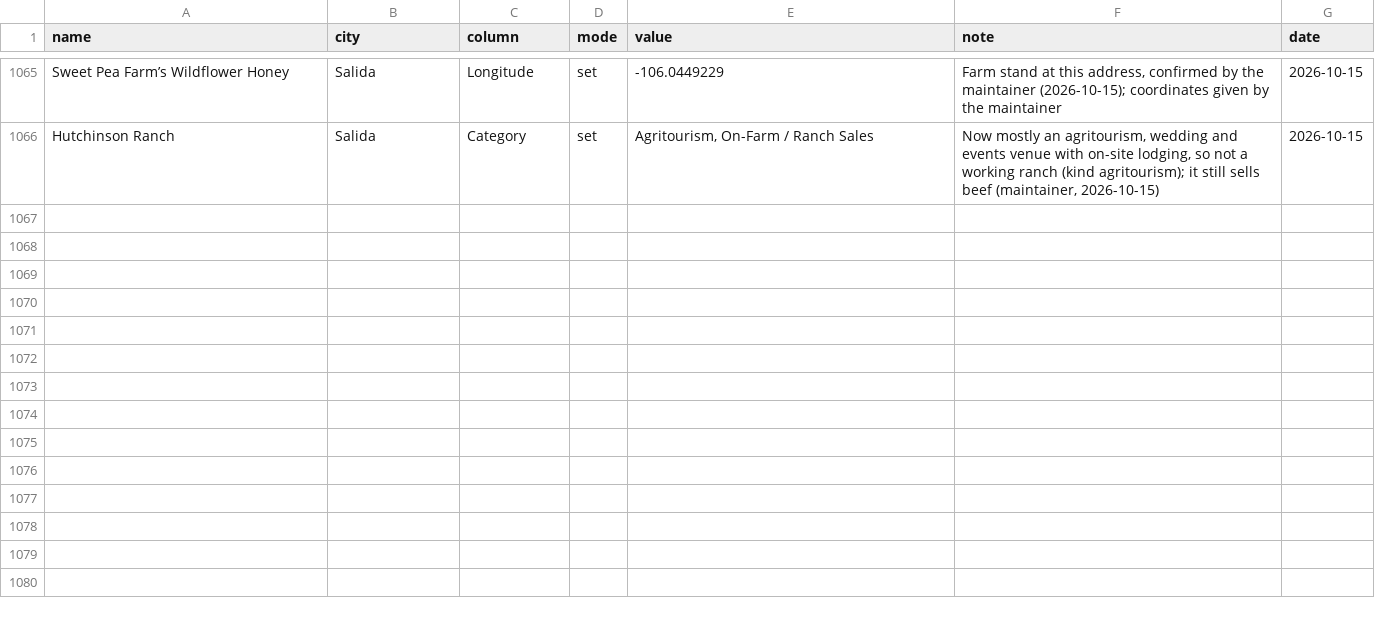
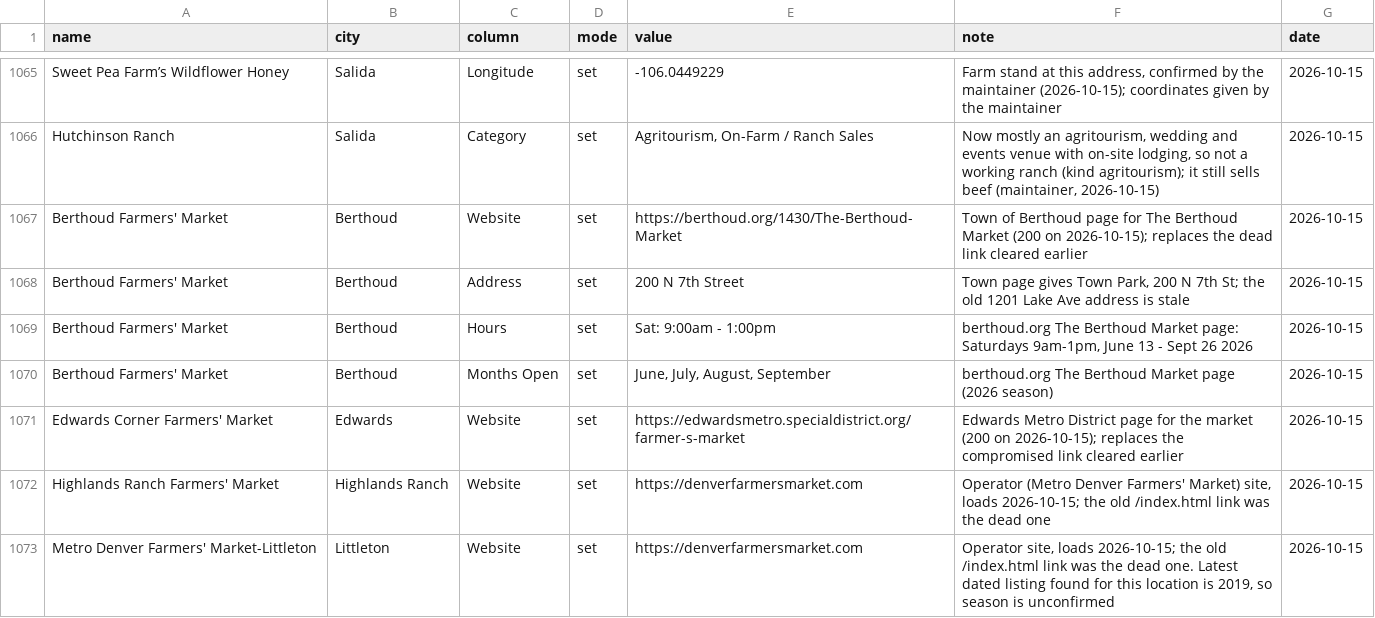
Before and after one commit to open-food-web/colorado-open-food-web, a CSV file: inputs/overrides.csv, drawn as a sheet; only a part is shown, gaps mark what is left out; the diff names each change by its address in the sheet, - before the commit and + after, or states it on an @@ line.

```diff
--- a/inputs/overrides.csv
+++ b/inputs/overrides.csv
+row 1067: Berthoud Farmers' Market | Berthoud | Website | set | https://berthoud.org/1430/The-Berthoud-Market | Town of Berthoud page for The Berthoud Market (200 on 2026-10-15); replaces the dead link cleared earlier | 2026-10-15
+row 1068: Berthoud Farmers' Market | Berthoud | Address | set | 200 N 7th Street | Town page gives Town Park, 200 N 7th St; the old 1201 Lake Ave address is stale | 2026-10-15
+row 1069: Berthoud Farmers' Market | Berthoud | Hours | set | Sat: 9:00am - 1:00pm | berthoud.org The Berthoud Market page: Saturdays 9am-1pm, June 13 - Sept 26 2026 | 2026-10-15
+row 1070: Berthoud Farmers' Market | Berthoud | Months Open | set | June, July, August, September | berthoud.org The Berthoud Market page (2026 season) | 2026-10-15
+row 1071: Edwards Corner Farmers' Market | Edwards | Website | set | https://edwardsmetro.specialdistrict.org/farmer-s-market | Edwards Metro District page for the market (200 on 2026-10-15); replaces the compromised link cleared earlier | 2026-10-15
+row 1072: Highlands Ranch Farmers' Market | Highlands Ranch | Website | set | https://denverfarmersmarket.com | Operator (Metro Denver Farmers' Market) site, loads 2026-10-15; the old /index.html link was the dead one | 2026-10-15
+row 1073: Metro Denver Farmers' Market-Littleton | Littleton | Website | set | https://denverfarmersmarket.com | Operator site, loads 2026-10-15; the old /index.html link was the dead one. Latest dated listing found for this location is 2019, so season is unconfirmed | 2026-10-15
```
Also changed, not shown: data/colorado/field_sources.csv, data/colorado/hours.csv, 3 other files.
